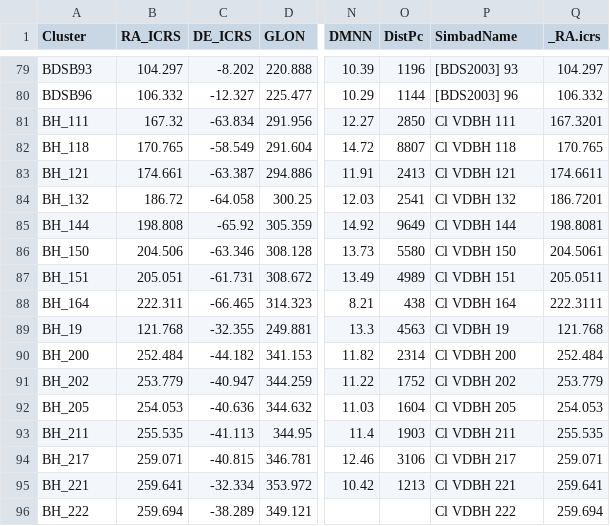
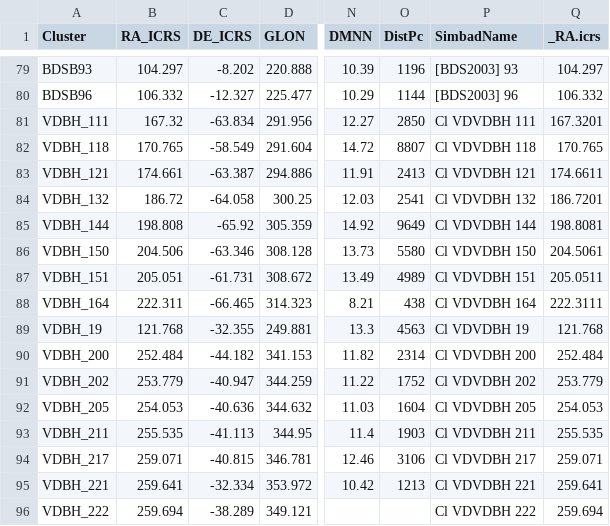
Before and after one commit to gabriel-p-artcls/23-08_UCC, a CSV file: 0_data/databases/CANTAT20.csv, drawn as a sheet; only a part is shown, gaps mark what is left out; the diff covers the shown part only; the diff names each change by its address in the sheet, - before the commit and + after, or states it on an @@ line.

```diff
--- a/0_data/databases/CANTAT20.csv
+++ b/0_data/databases/CANTAT20.csv
-A81 (Cluster): BH_111
+A81 (Cluster): VDBH_111
-P81 (SimbadName): Cl VDBH 111
+P81 (SimbadName): Cl VDVDBH 111
-A82 (Cluster): BH_118
+A82 (Cluster): VDBH_118
-P82 (SimbadName): Cl VDBH 118
+P82 (SimbadName): Cl VDVDBH 118
-A83 (Cluster): BH_121
+A83 (Cluster): VDBH_121
-P83 (SimbadName): Cl VDBH 121
+P83 (SimbadName): Cl VDVDBH 121
-A84 (Cluster): BH_132
+A84 (Cluster): VDBH_132
-P84 (SimbadName): Cl VDBH 132
+P84 (SimbadName): Cl VDVDBH 132
-A85 (Cluster): BH_144
+A85 (Cluster): VDBH_144
-P85 (SimbadName): Cl VDBH 144
+P85 (SimbadName): Cl VDVDBH 144
-A86 (Cluster): BH_150
+A86 (Cluster): VDBH_150
-P86 (SimbadName): Cl VDBH 150
+P86 (SimbadName): Cl VDVDBH 150
-A87 (Cluster): BH_151
+A87 (Cluster): VDBH_151
-P87 (SimbadName): Cl VDBH 151
+P87 (SimbadName): Cl VDVDBH 151
-A88 (Cluster): BH_164
+A88 (Cluster): VDBH_164
-P88 (SimbadName): Cl VDBH 164
+P88 (SimbadName): Cl VDVDBH 164
-A89 (Cluster): BH_19
+A89 (Cluster): VDBH_19
-P89 (SimbadName): Cl VDBH 19
+P89 (SimbadName): Cl VDVDBH 19
-A90 (Cluster): BH_200
+A90 (Cluster): VDBH_200
-P90 (SimbadName): Cl VDBH 200
+P90 (SimbadName): Cl VDVDBH 200
-A91 (Cluster): BH_202
+A91 (Cluster): VDBH_202
-P91 (SimbadName): Cl VDBH 202
+P91 (SimbadName): Cl VDVDBH 202
-A92 (Cluster): BH_205
+A92 (Cluster): VDBH_205
-P92 (SimbadName): Cl VDBH 205
+P92 (SimbadName): Cl VDVDBH 205
-A93 (Cluster): BH_211
+A93 (Cluster): VDBH_211
-P93 (SimbadName): Cl VDBH 211
+P93 (SimbadName): Cl VDVDBH 211
-A94 (Cluster): BH_217
+A94 (Cluster): VDBH_217
-P94 (SimbadName): Cl VDBH 217
+P94 (SimbadName): Cl VDVDBH 217
-A95 (Cluster): BH_221
+A95 (Cluster): VDBH_221
-P95 (SimbadName): Cl VDBH 221
+P95 (SimbadName): Cl VDVDBH 221
-A96 (Cluster): BH_222
+A96 (Cluster): VDBH_222
-P96 (SimbadName): Cl VDBH 222
+P96 (SimbadName): Cl VDVDBH 222
```
Also changed, not shown: 69 edited cells elsewhere in this file, 0_data/databases/BICA19.csv, 0_data/databases/JAEHNIG21.csv, 3 other files.
